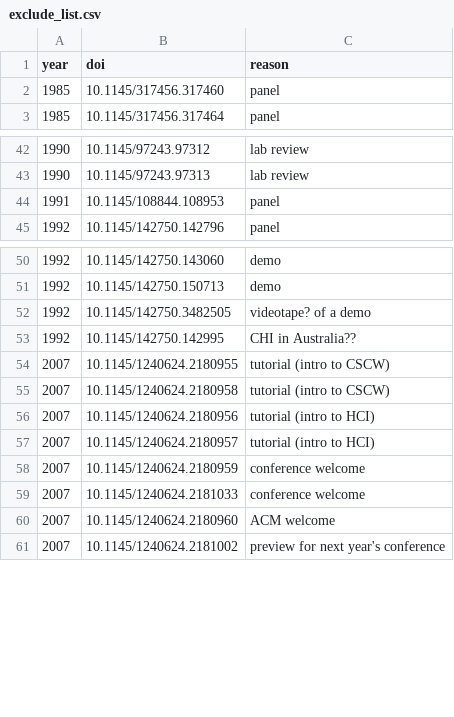
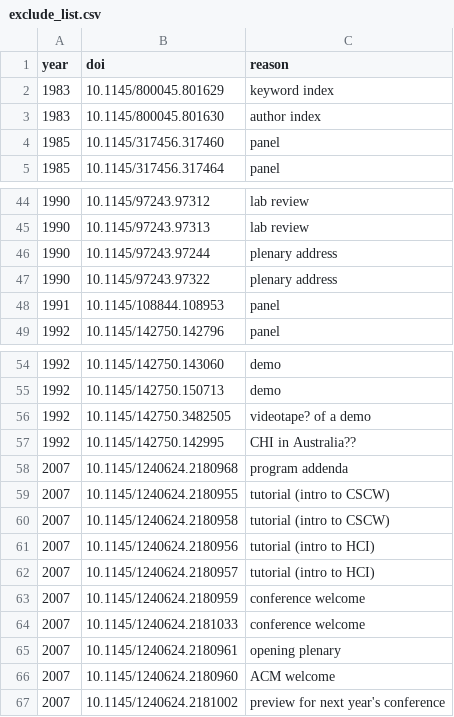
Before and after one commit to henningpohl/CHI-Metadata, a CSV file: scraping/exclude_list.csv, drawn as a sheet; only a part is shown, gaps mark what is left out; the diff names each change by its address in the sheet, - before the commit and + after, or states it on an @@ line.

Commit message:
Six more non-papers excluded

```diff
--- a/scraping/exclude_list.csv
+++ b/scraping/exclude_list.csv
+row 2: 1983 | 10.1145/800045.801629 | keyword index
+row 3: 1983 | 10.1145/800045.801630 | author index
+row 46: 1990 | 10.1145/97243.97244 | plenary address
+row 47: 1990 | 10.1145/97243.97322 | plenary address
+row 58: 2007 | 10.1145/1240624.2180968 | program addenda
+row 65: 2007 | 10.1145/1240624.2180961 | opening plenary
```
Also changed, not shown: 7 other files.
